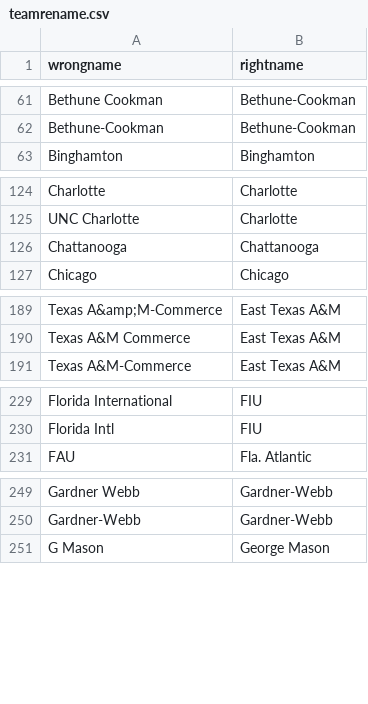
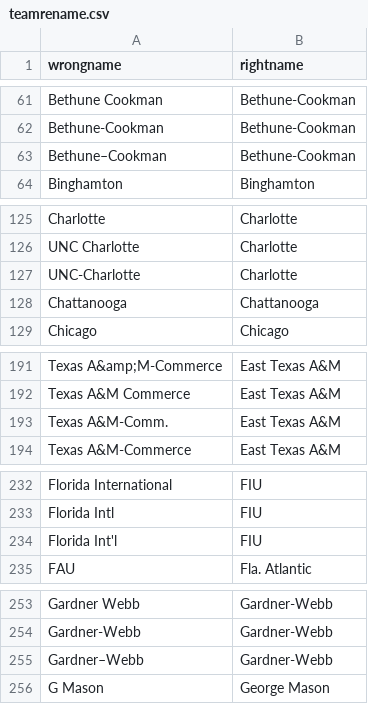
Before and after one commit to bchare/ncaabball, a CSV file: teamrename.csv, drawn as a sheet; only a part is shown, gaps mark what is left out; the diff covers the shown part only; the diff names each change by its address in the sheet, - before the commit and + after, or states it on an @@ line.

```diff
--- a/teamrename.csv
+++ b/teamrename.csv
+row 63: Bethune–Cookman | Bethune-Cookman
+row 127: UNC-Charlotte | Charlotte
+row 193: Texas A&M-Comm. | East Texas A&M
+row 234: Florida Int'l | FIU
+row 255: Gardner–Webb | Gardner-Webb
```
Also changed, not shown: 18 added rows and 1 edited cell elsewhere in this file, 4 other files.
